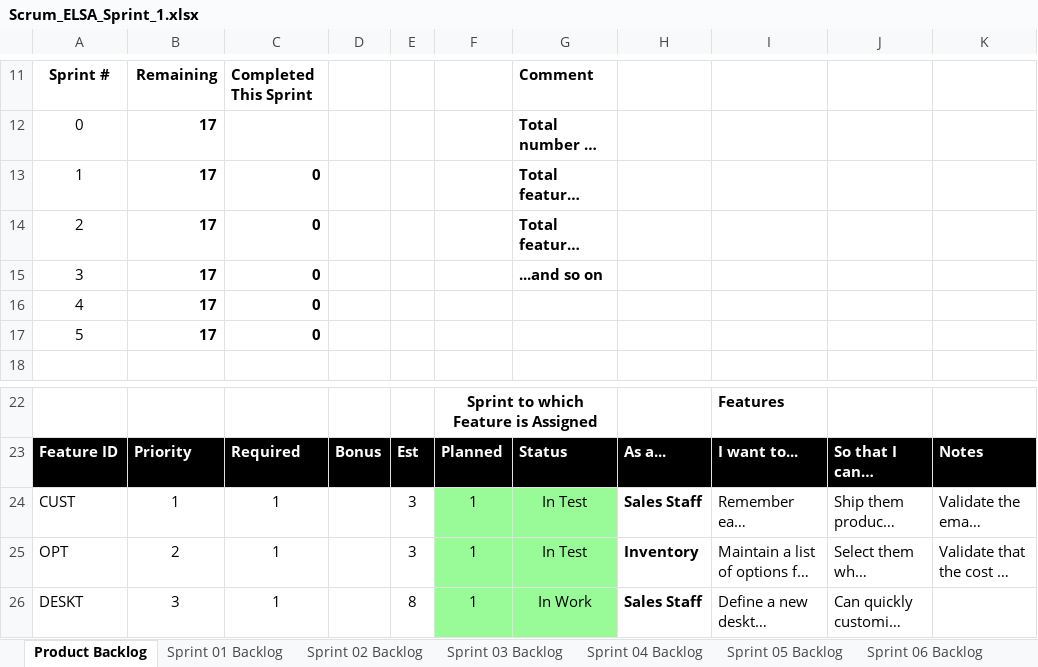
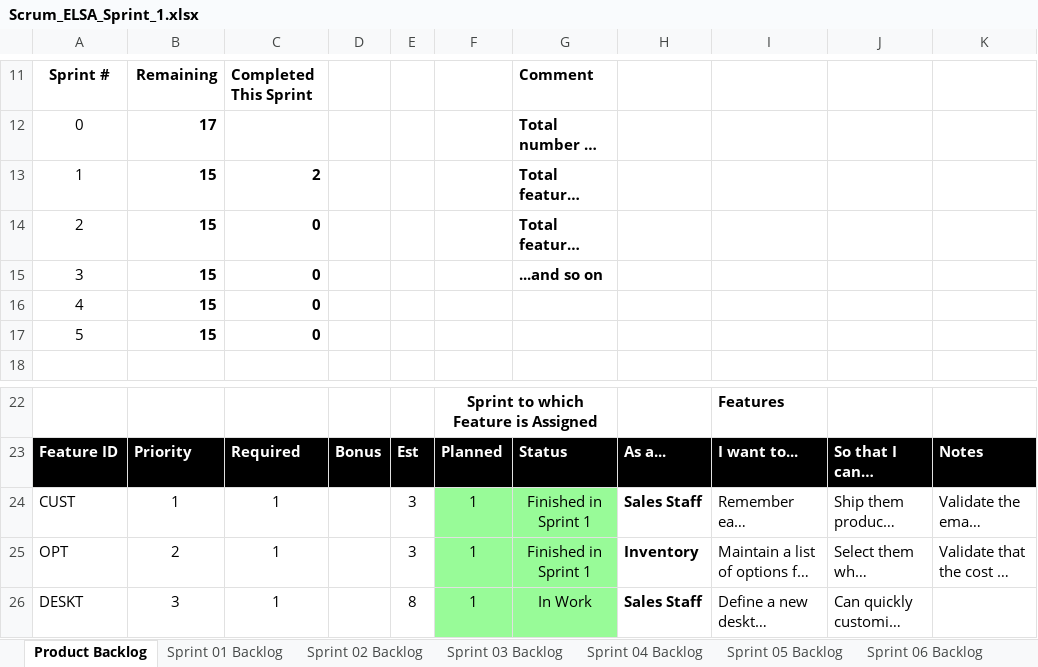
Before and after one commit to tyler-danh/cse1325, an Excel workbook: P05/Scrum_ELSA_Sprint_1.xlsx, sheet Product Backlog, drawn as a sheet; only a part is shown, gaps mark what is left out; long unchanged cells end in …; values as stored, in another font and other column widths than the file's, no borders; charts and pictures not drawn; the diff names each change by its address in the sheet, - before the commit and + after, or states it on an @@ line.

Commit message:
SPRINT1

```diff
--- a/P05/Scrum_ELSA_Sprint_1.xlsx (sheet Product Backlog)
+++ b/P05/Scrum_ELSA_Sprint_1.xlsx (sheet Product Backlog)
-B13:B17: 17
+B13:B17: 15
-C13: 0
+C13: 2
-G24:G25: In Test
+G24:G25: Finished in Sprint 1
```
Also changed, not shown: sheet Sprint 01 Backlog, charts or pictures, 3 other files.
